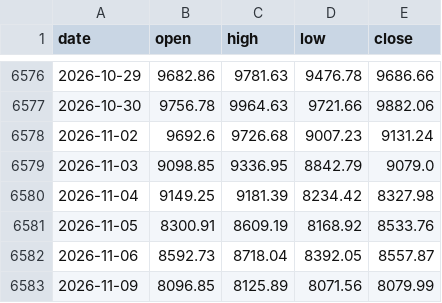
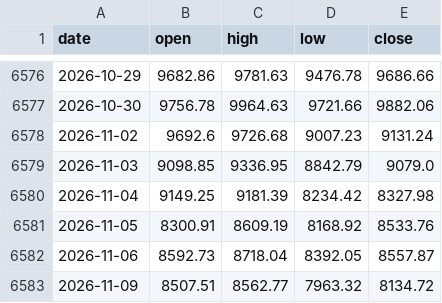
Before and after one commit to rangragstudio/MCXX-, a CSV file: data/CRUDEOILM.csv, drawn as a sheet; only a part is shown, gaps mark what is left out.

```diff
--- a/data/CRUDEOILM.csv
+++ b/data/CRUDEOILM.csv
@@ -6582,2 +6582,2 @@ date,open,high,low,close
 2026-11-06,8592.73,8718.04,8392.05,8557.87
-2026-11-09,8096.85,8125.89,8071.56,8079.99
+2026-11-09,8507.51,8562.77,7963.32,8134.72
```
Also changed, not shown: data/BTC.csv, data/GOLDPETAL.csv, 4 other files.
